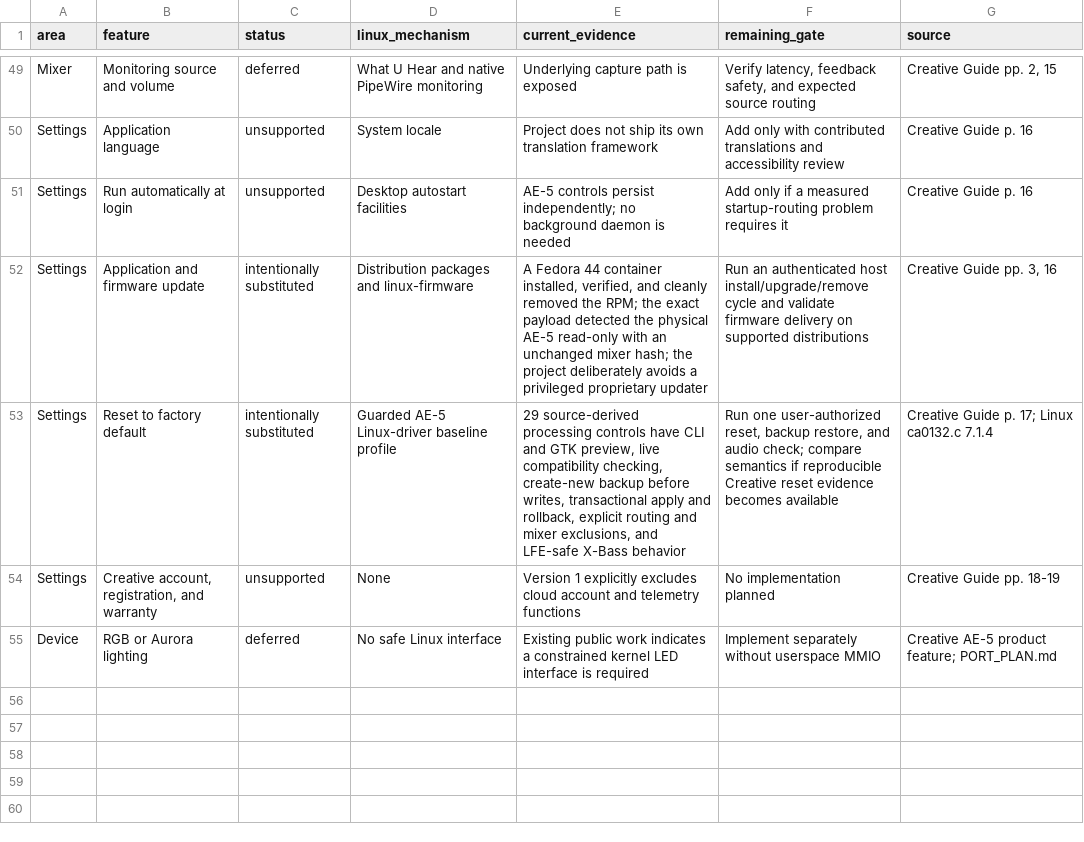
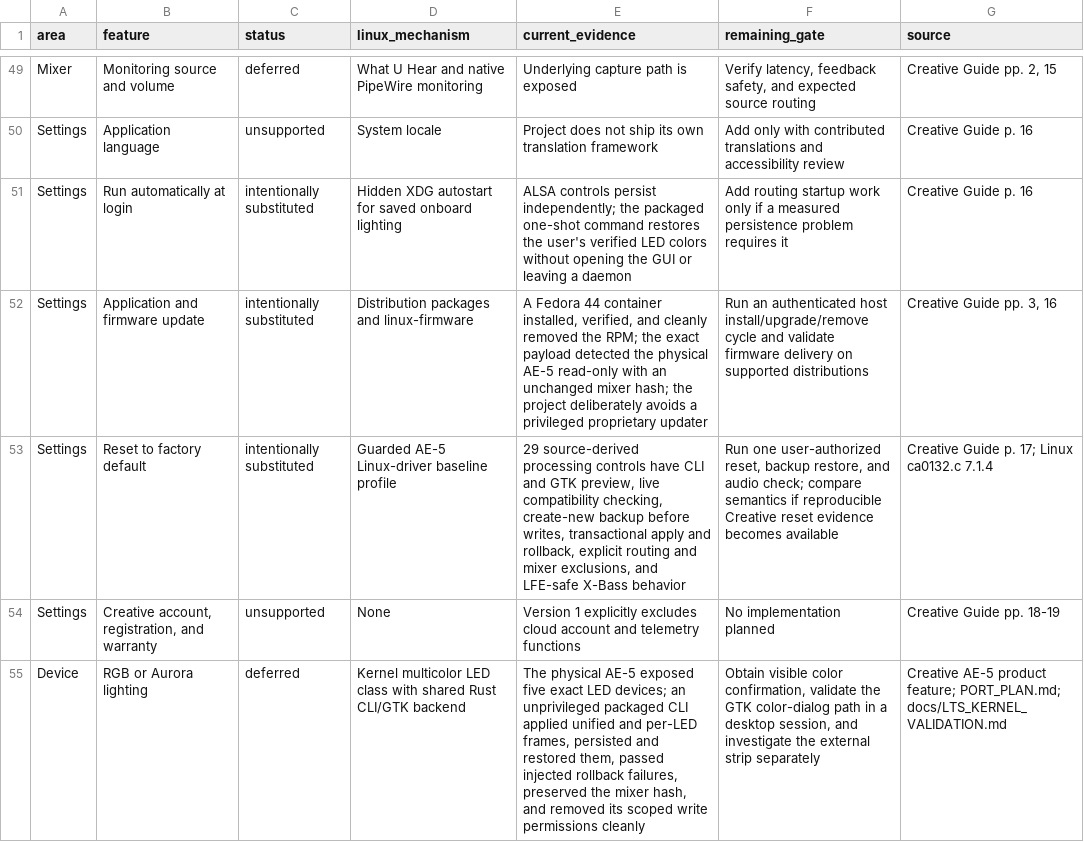
Before and after one commit to klimovich008/ae5-linux-control, a TSV file: feature-parity.tsv, drawn as a sheet; only a part is shown, gaps mark what is left out.

Commit message:
Add normal-user AE-5 onboard lighting control

```diff
--- a/feature-parity.tsv
+++ b/feature-parity.tsv
@@ -50,3 +50,3 @@ Mixer	Monitoring source and volume	deferred	What U Hear and native PipeWire moni
 Settings	Application language	unsupported	System locale	Project does not ship its own translation framework	Add only with contributed translations and accessibility review	Creative Guide p. 16
-Settings	Run automatically at login	unsupported	Desktop autostart facilities	AE-5 controls persist independently; no background daemon is needed	Add only if a measured startup-routing problem requires it	Creative Guide p. 16
+Settings	Run automatically at login	intentionally substituted	Hidden XDG autostart for saved onboard lighting	ALSA controls persist independently; the packaged one-shot command restores the user's verified LED colors without opening the GUI or leaving a daemon	Add routing startup work only if a measured persistence problem requires it	Creative Guide p. 16
 Settings	Application and firmware update	intentionally substituted	Distribution packages and linux-firmware	A Fedora 44 container installed, verified, and cleanly removed the RPM; the exact payload detected the physical AE-5 read-only with an unchanged mixer hash; the project deliberately avoids a privileged proprietary updater	Run an authenticated host install/upgrade/remove cycle and validate firmware delivery on supported distributions	Creative Guide pp. 3, 16
@@ -54,2 +54,2 @@ Settings	Reset to factory default	intentionally substituted	Guarded AE-5 Linux-d
 Settings	Creative account, registration, and warranty	unsupported	None	Version 1 explicitly excludes cloud account and telemetry functions	No implementation planned	Creative Guide pp. 18-19
-Device	RGB or Aurora lighting	deferred	No safe Linux interface	Existing public work indicates a constrained kernel LED interface is required	Implement separately without userspace MMIO	Creative AE-5 product feature; PORT_PLAN.md
+Device	RGB or Aurora lighting	deferred	Kernel multicolor LED class with shared Rust CLI/GTK backend	The physical AE-5 exposed five exact LED devices; an unprivileged packaged CLI applied unified and per-LED frames, persisted and restored them, passed injected rollback failures, preserved the mixer hash, and removed its scoped write permissions cleanly	Obtain visible color confirmation, validate the GTK color-dialog path in a desktop session, and investigate the external strip separately	Creative AE-5 product feature; PORT_PLAN.md; docs/LTS_KERNEL_VALIDATION.md
```
Also changed, not shown: 20 other files.
